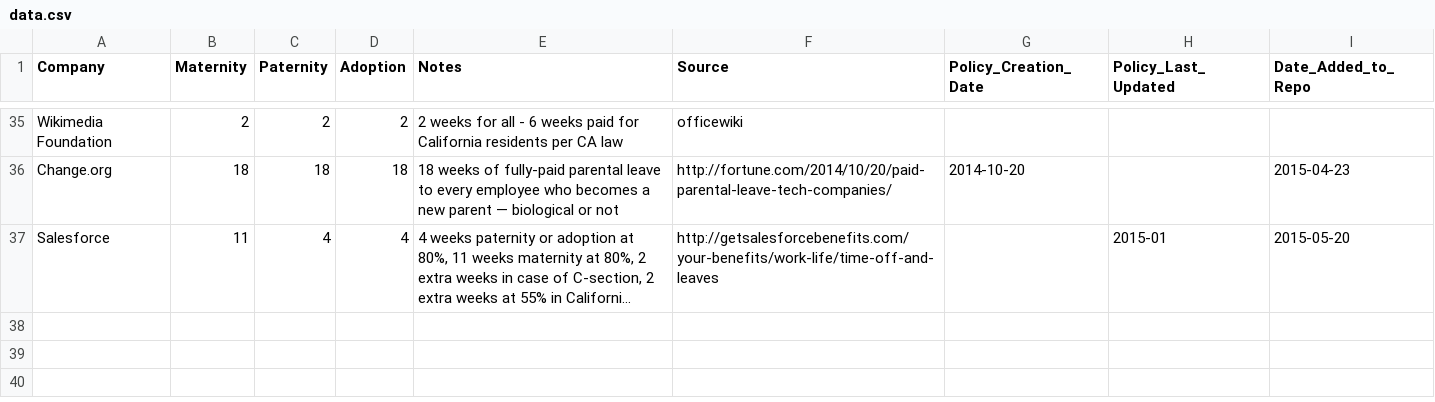
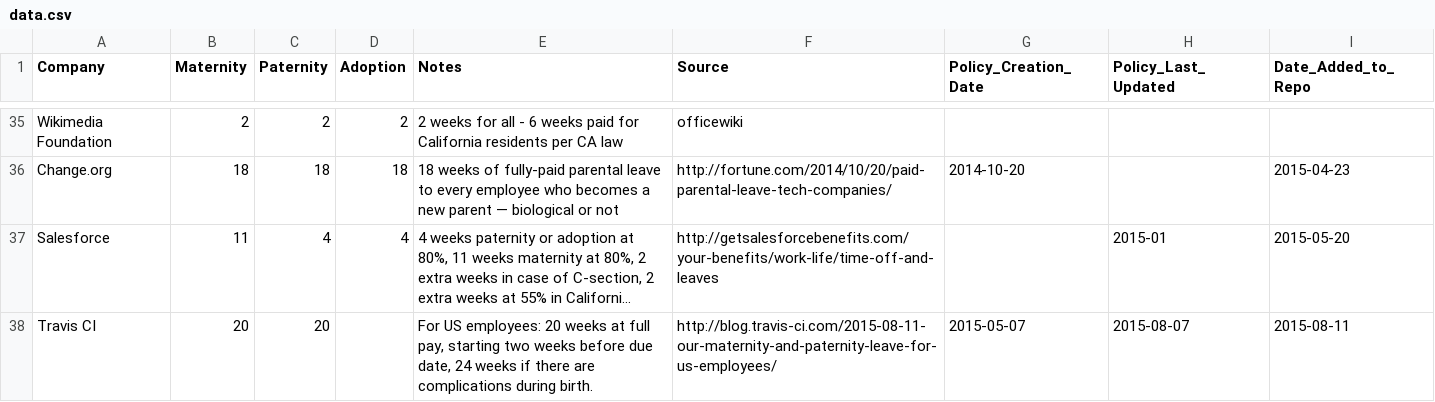
Before and after one commit to davedash/parental-leave, a CSV file: data.csv, drawn as a sheet; only a part is shown, gaps mark what is left out; long unchanged cells end in …; the diff names each change by its address in the sheet, - before the commit and + after, or states it on an @@ line.

Commit message:
Add Travis CI's maternity and paternity leave details.

```diff
--- a/data.csv
+++ b/data.csv
+row 38: Travis CI | 20 | 20 |  | For US employees: 20 weeks at full pay, starting two weeks before due date, 24 weeks if there are complications during birth. | http://blog.travis-ci.com/2015-08-11-our-maternity-and-paternity-leave-for-us-employees/ | 2015-05-07 | 2015-08-07 | 2015-08-11
```
